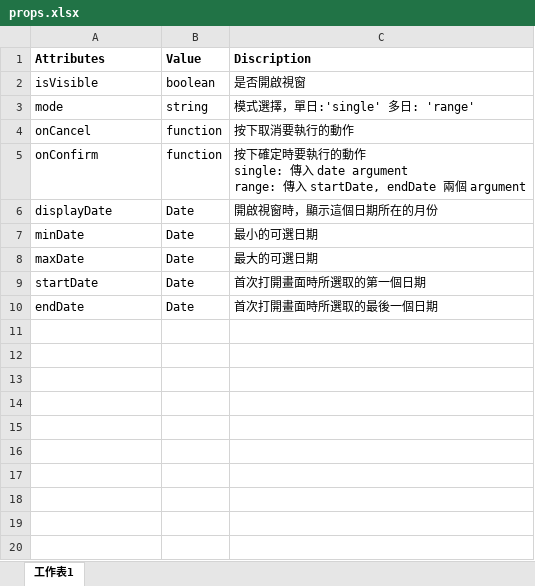
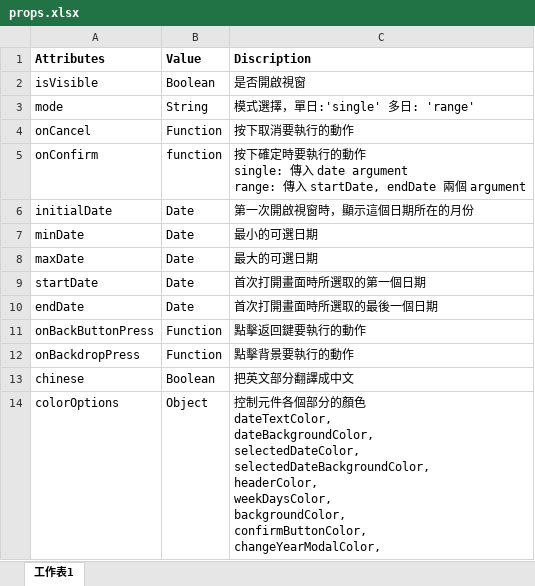
Before and after one commit to roto93/react-native-neat-date-picker, an Excel workbook: props.xlsx, sheet 工作表1, drawn as a sheet; values as stored, in another font and other column widths than the file's, no borders; ↵ is a line break in a cell; the diff names each change by its address in the sheet, - before the commit and + after, or states it on an @@ line.

```diff
--- a/props.xlsx (sheet 工作表1)
+++ b/props.xlsx (sheet 工作表1)
-B2 (Value): boolean
+B2 (Value): Boolean
-B3 (Value): string
+B3 (Value): String
-B4 (Value): function
+B4 (Value): Function
-A6 (Attributes): displayDate
+A6 (Attributes): initialDate
-C6 (Discription): 開啟視窗時，顯示這個日期所在的月份
+C6 (Discription): 第一次開啟視窗時，顯示這個日期所在的月份
+row 11: onBackButtonPress | Function | 點擊返回鍵要執行的動作
+row 12: onBackdropPress | Function | 點擊背景要執行的動作
+row 13: chinese | Boolean | 把英文部分翻譯成中文
+row 14: colorOptions | Object | 控制元件各個部分的顏色 ↵ dateTextColor, ↵ dateBackgroundColor, ↵ selectedDateColor, ↵ selectedDateBackgroundColor, ↵ headerColor, ↵ weekDaysColor, ↵ backgroundColor, ↵ confirmButtonColor, ↵ changeYearModalColor,
```
Also changed, not shown: 5 other files.
